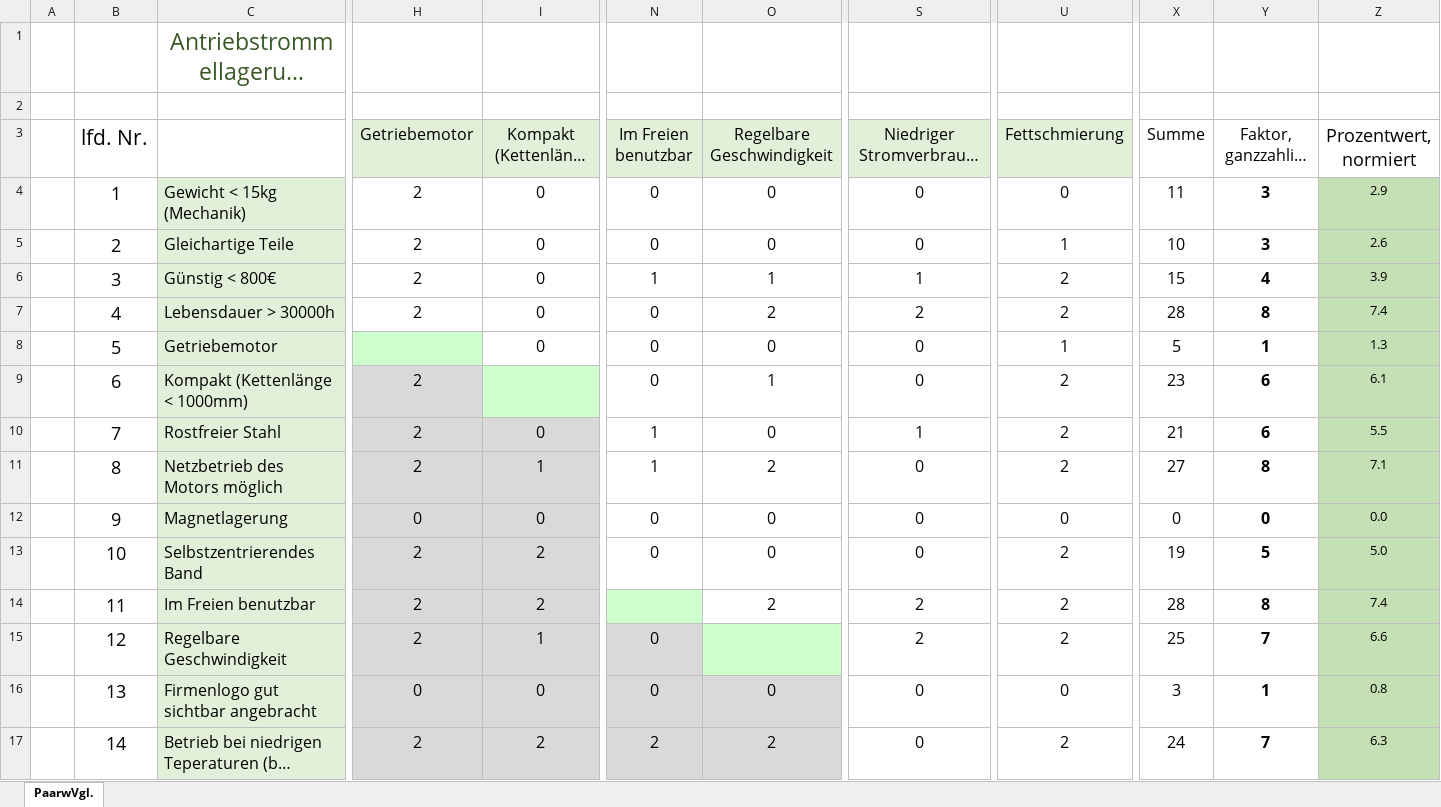
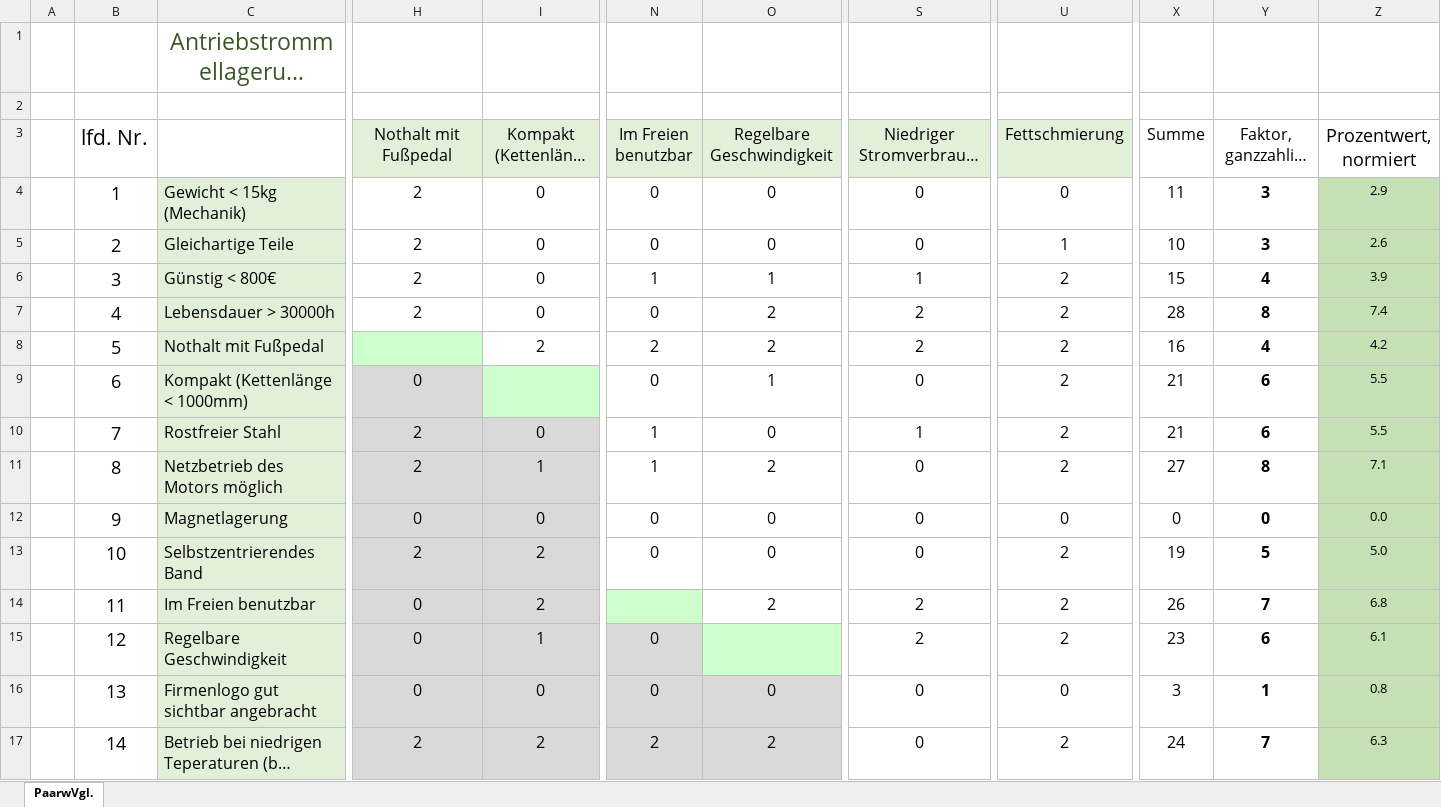
Before and after one commit to MattdewT/KE3, an Excel workbook: RB-Blessing/Paarweiser_Vergleich.xlsx, sheet PaarwVgl., drawn as a sheet; only a part is shown, gaps mark what is left out; long unchanged cells end in …; values as stored, in another font and other column widths than the file's, no borders; charts and pictures and conditional formats not drawn; the diff covers the shown part only; the diff names each change by its address in the sheet, - before the commit and + after, or states it on an @@ line.

Commit message:
Formatierung Anforderungsliste und Paarweiser Vergleich

```diff
--- a/RB-Blessing/Paarweiser_Vergleich.xlsx (sheet PaarwVgl.)
+++ b/RB-Blessing/Paarweiser_Vergleich.xlsx (sheet PaarwVgl.)
-H3: Getriebemotor
+H3: Nothalt mit Fußpedal
-C8: Getriebemotor
+C8: Nothalt mit Fußpedal
-I8 (Kompakt (Kettenlänge < 1000mm)): 0
+I8 (Kompakt (Kettenlänge < 1000mm)): 2
-N8 (Im Freien benutzbar): 0
+N8 (Im Freien benutzbar): 2
-O8 (Regelbare Geschwindigkeit): 0
+O8 (Regelbare Geschwindigkeit): 2
-S8 (Niedriger Stromverbrauch (<4kWh)): 0
+S8 (Niedriger Stromverbrauch (<4kWh)): 2
-U8 (Fettschmierung): 1
+U8 (Fettschmierung): 2
-X8 (Summe): 5
+X8 (Summe): 16
-Y8: 1
+Y8: 4
-Z8 (Prozentwert, normiert): 1.3
+Z8 (Prozentwert, normiert): 4.2
-H9 (Nothalt mit Fußpedal): 2
+H9 (Nothalt mit Fußpedal): 0
-X9 (Summe): 23
+X9 (Summe): 21
-Z9 (Prozentwert, normiert): 6.1
+Z9 (Prozentwert, normiert): 5.5
-H14:H15 (Nothalt mit Fußpedal): 2
+H14:H15 (Nothalt mit Fußpedal): 0
-X14 (Summe): 28
+X14 (Summe): 26
-Y14: 8
+Y14: 7
-Z14 (Prozentwert, normiert): 7.4
+Z14 (Prozentwert, normiert): 6.8
-X15 (Summe): 25
+X15 (Summe): 23
-Y15: 7
+Y15: 6
-Z15 (Prozentwert, normiert): 6.6
+Z15 (Prozentwert, normiert): 6.1
```
Also changed, not shown: 12 edited cells elsewhere in this sheet, charts or pictures, RB-Blessing/Anforderungsliste.xlsx.
